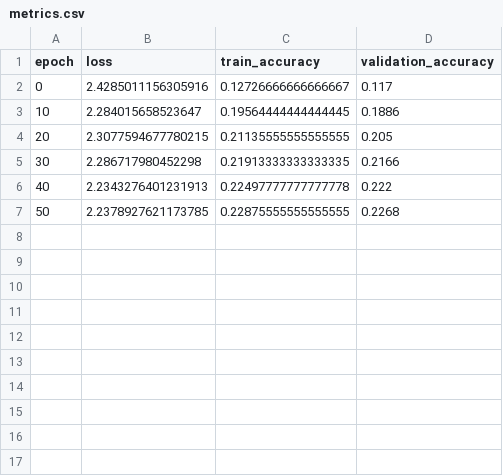
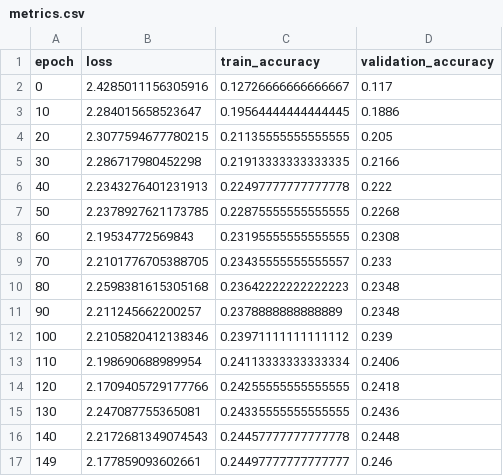
Before and after one commit to PMAI-Group-8/PROG-MATHAI-CW, a CSV file: task1-src/logs/T1g_relu_dropout0.8/metrics.csv, drawn as a sheet; the diff names each change by its address in the sheet, - before the commit and + after, or states it on an @@ line.

```diff
--- a/task1-src/logs/T1g_relu_dropout0.8/metrics.csv
+++ b/task1-src/logs/T1g_relu_dropout0.8/metrics.csv
+row 8: 60 | 2.19534772569843 | 0.23195555555555555 | 0.2308
+row 9: 70 | 2.2101776705388705 | 0.23435555555555557 | 0.233
+row 10: 80 | 2.2598381615305168 | 0.23642222222222223 | 0.2348
+row 11: 90 | 2.211245662200257 | 0.2378888888888889 | 0.2348
+row 12: 100 | 2.2105820412138346 | 0.23971111111111112 | 0.239
+row 13: 110 | 2.198690688989954 | 0.24113333333333334 | 0.2406
+row 14: 120 | 2.1709405729177766 | 0.24255555555555555 | 0.2418
+row 15: 130 | 2.247087755365081 | 0.24335555555555555 | 0.2436
+row 16: 140 | 2.2172681349074543 | 0.24457777777777778 | 0.2448
+row 17: 149 | 2.177859093602661 | 0.24497777777777777 | 0.246
```
Also changed, not shown: 5 other files.
